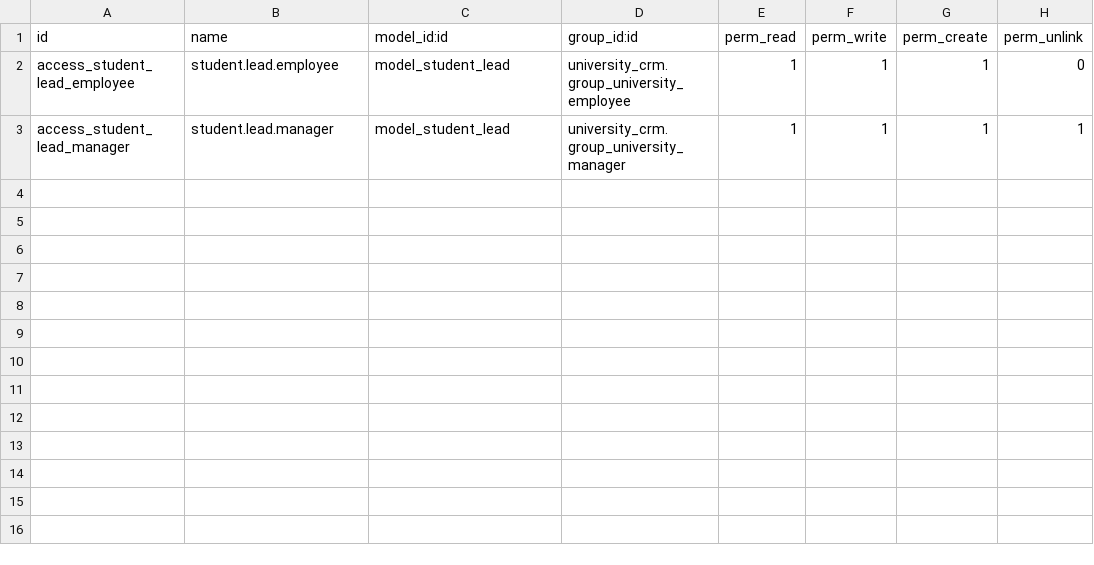
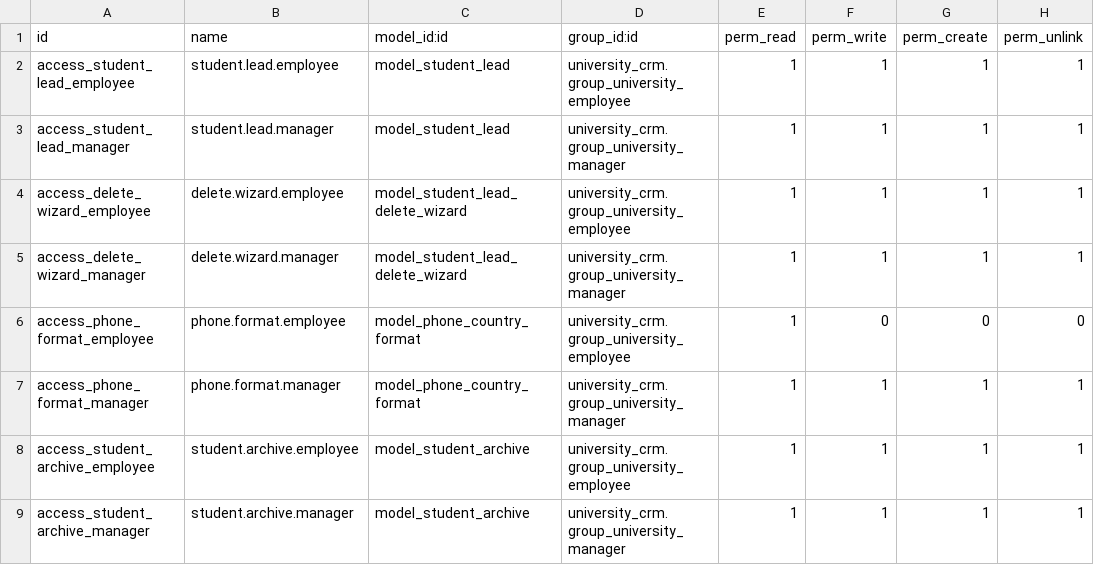
Before and after one commit to ali21ibrahim2-beep/university_crm, a CSV file: security/ir.model.access.csv, drawn as a sheet.

Commit message:
Update university_crm module

```diff
--- a/security/ir.model.access.csv
+++ b/security/ir.model.access.csv
@@ -1,3 +1,9 @@
 id,name,model_id:id,group_id:id,perm_read,perm_write,perm_create,perm_unlink
-access_student_lead_employee,student.lead.employee,model_student_lead,university_crm.group_university_employee,1,1,1,0
+access_student_lead_employee,student.lead.employee,model_student_lead,university_crm.group_university_employee,1,1,1,1
 access_student_lead_manager,student.lead.manager,model_student_lead,university_crm.group_university_manager,1,1,1,1
+access_delete_wizard_employee,delete.wizard.employee,model_student_lead_delete_wizard,university_crm.group_university_employee,1,1,1,1
+access_delete_wizard_manager,delete.wizard.manager,model_student_lead_delete_wizard,university_crm.group_university_manager,1,1,1,1
+access_phone_format_employee,phone.format.employee,model_phone_country_format,university_crm.group_university_employee,1,0,0,0
+access_phone_format_manager,phone.format.manager,model_phone_country_format,university_crm.group_university_manager,1,1,1,1
+access_student_archive_employee,student.archive.employee,model_student_archive,university_crm.group_university_employee,1,1,1,1
+access_student_archive_manager,student.archive.manager,model_student_archive,university_crm.group_university_manager,1,1,1,1
```
Also changed, not shown: 58 other files.
